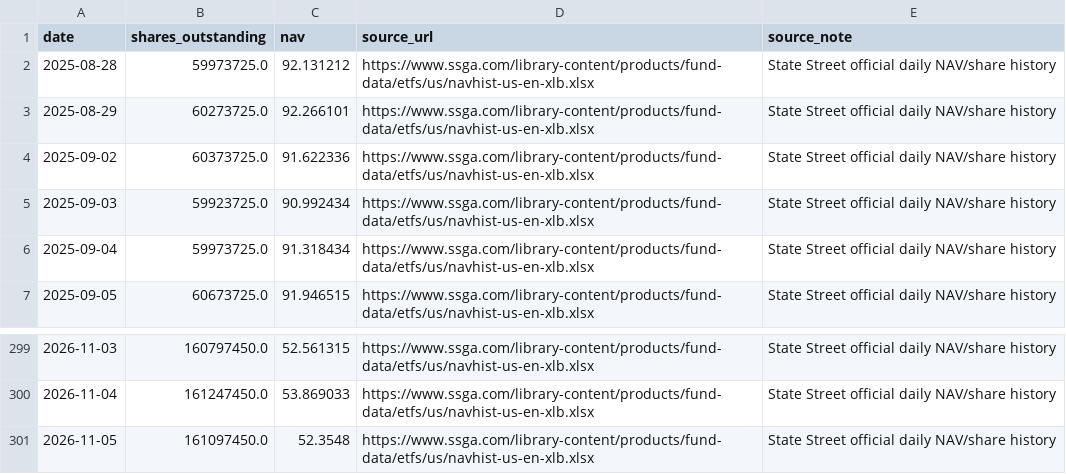
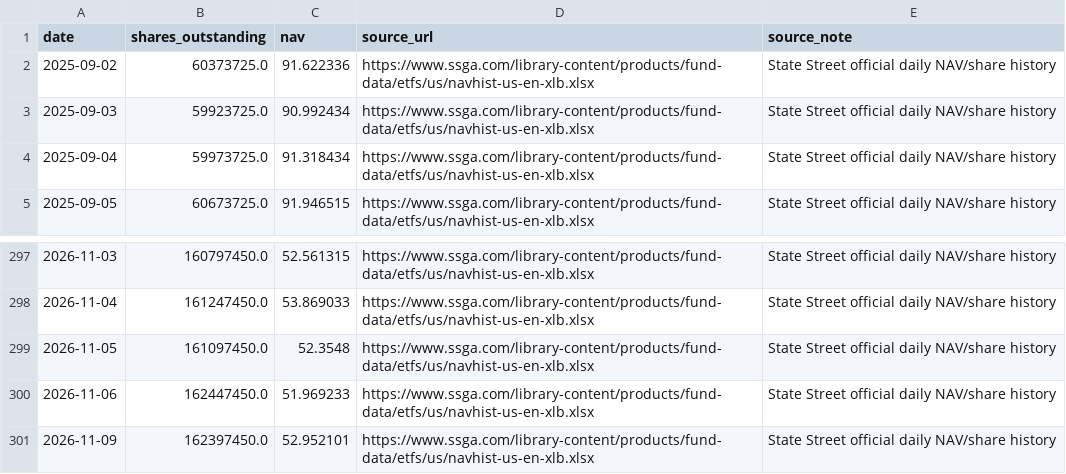
Before and after one commit to doggy-ferry/macro-radar, a CSV file: data/xlb_flow_history.csv, drawn as a sheet; only a part is shown, gaps mark what is left out.

```diff
--- a/data/xlb_flow_history.csv
+++ b/data/xlb_flow_history.csv
@@ -1,4 +1,2 @@
 date,shares_outstanding,nav,source_url,source_note
-2025-08-28,59973725.0,92.131212,https://www.ssga.com/library-content/products/fund-data/etfs/us/navhist-us-en-xlb.xlsx,State Street official daily NAV/share history
-2025-08-29,60273725.0,92.266101,https://www.ssga.com/library-content/products/fund-data/etfs/us/navhist-us-en-xlb.xlsx,State Street official daily NAV/share history
 2025-09-02,60373725.0,91.622336,https://www.ssga.com/library-content/products/fund-data/etfs/us/navhist-us-en-xlb.xlsx,State Street official daily NAV/share history
@@ -301 +299,3 @@ date,shares_outstanding,nav,source_url,source_note
 2026-11-05,161097450.0,52.3548,https://www.ssga.com/library-content/products/fund-data/etfs/us/navhist-us-en-xlb.xlsx,State Street official daily NAV/share history
+2026-11-06,162447450.0,51.969233,https://www.ssga.com/library-content/products/fund-data/etfs/us/navhist-us-en-xlb.xlsx,State Street official daily NAV/share history
+2026-11-09,162397450.0,52.952101,https://www.ssga.com/library-content/products/fund-data/etfs/us/navhist-us-en-xlb.xlsx,State Street official daily NAV/share history
```
Also changed, not shown: data/options_chain_latest.csv, data/qqq_flow_history.csv, 12 other files.
